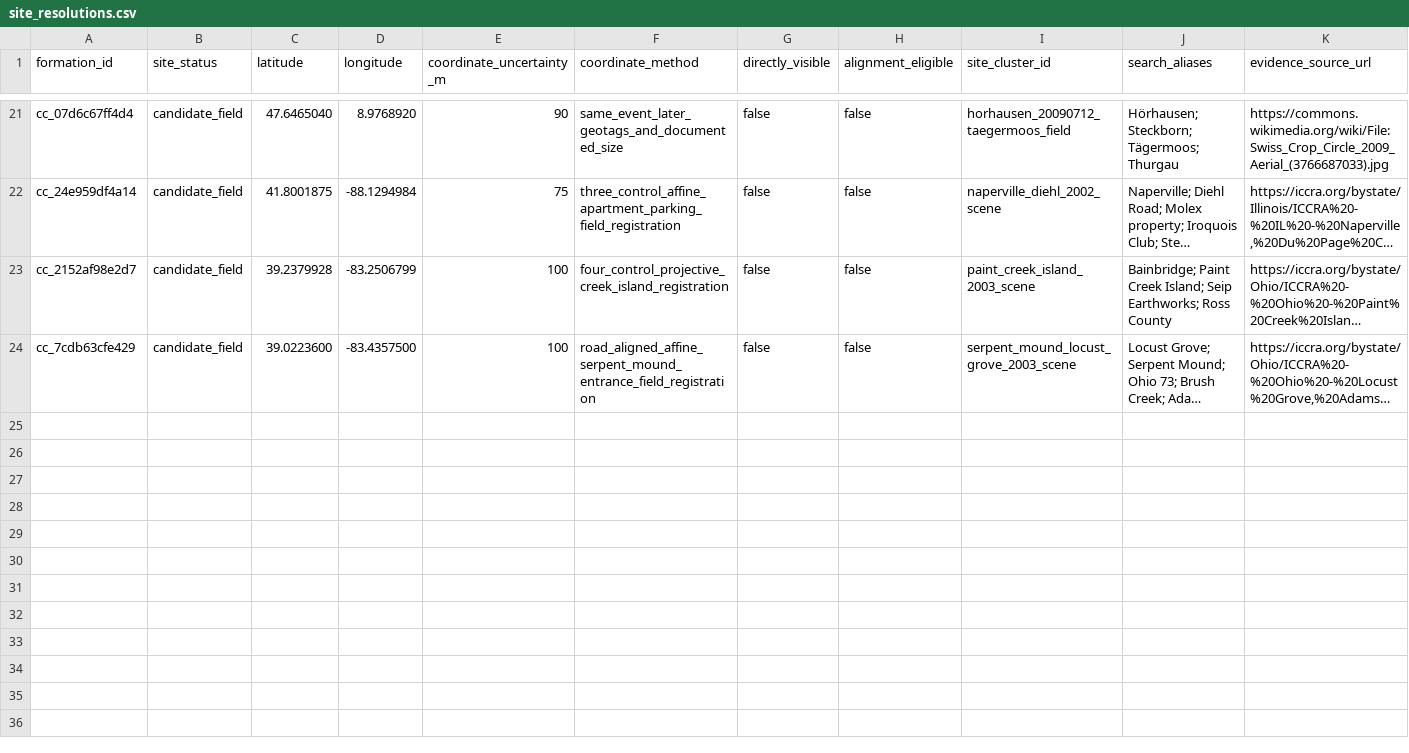
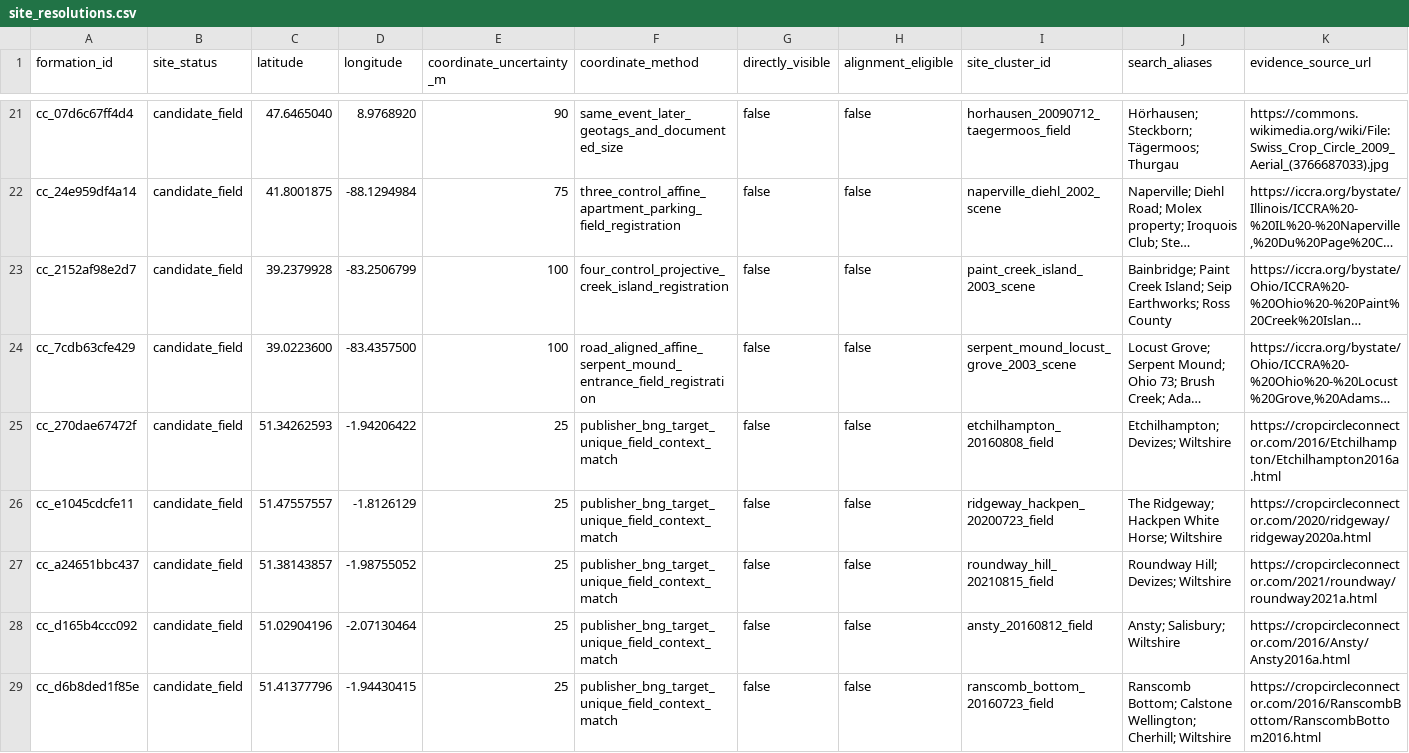
Before and after one commit to MYTbrain/crop-circle-atlas, a CSV file: data/site_resolutions.csv, drawn as a sheet; only a part is shown, gaps mark what is left out; long unchanged cells end in …; rows hold the shown columns only; the diff names each change by its address in the sheet, - before the commit and + after, or states it on an @@ line.

```diff
--- a/data/site_resolutions.csv
+++ b/data/site_resolutions.csv
+row 25: cc_270dae67472f | candidate_field | 51.34262593 | -1.94206422 | 25 | publisher_bng_target_unique_field_context_match | false | false | etchilhampton_20160808_field | Etchilhampton; Devizes; Wiltshire | https://cropcircleconnector.com/2016/Etchilhampton/Etchilhampton2016a.html
+row 26: cc_e1045cdcfe11 | candidate_field | 51.47557557 | -1.8126129 | 25 | publisher_bng_target_unique_field_context_match | false | false | ridgeway_hackpen_20200723_field | The Ridgeway; Hackpen White Horse; Wiltshire | https://cropcircleconnector.com/2020/ridgeway/ridgeway2020a.html
+row 27: cc_a24651bbc437 | candidate_field | 51.38143857 | -1.98755052 | 25 | publisher_bng_target_unique_field_context_match | false | false | roundway_hill_20210815_field | Roundway Hill; Devizes; Wiltshire | https://cropcircleconnector.com/2021/roundway/roundway2021a.html
+row 28: cc_d165b4ccc092 | candidate_field | 51.02904196 | -2.07130464 | 25 | publisher_bng_target_unique_field_context_match | false | false | ansty_20160812_field | Ansty; Salisbury; Wiltshire | https://cropcircleconnector.com/2016/Ansty/Ansty2016a.html
+row 29: cc_d6b8ded1f85e | candidate_field | 51.41377796 | -1.94430415 | 25 | publisher_bng_target_unique_field_context_match | false | false | ranscomb_bottom_20160723_field | Ranscomb Bottom; Calstone Wellington; Cherhill; Wiltshire | https://cropcircleconnector.com/2016/RanscombBottom/RanscombBottom2016.html
```
Also changed, not shown: data/image_overlay_audit.csv, 17 other files.
